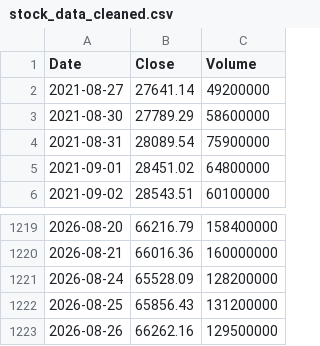
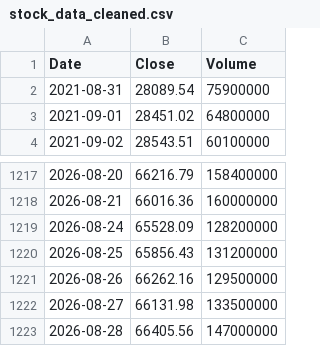
Before and after one commit to rxo-1-2-3/-, a CSV file: docs/stock_data_cleaned.csv, drawn as a sheet; only a part is shown, gaps mark what is left out.

```diff
--- a/docs/stock_data_cleaned.csv
+++ b/docs/stock_data_cleaned.csv
@@ -1,4 +1,2 @@
 Date,Close,Volume
-2021-08-27,27641.14,49200000
-2021-08-30,27789.29,58600000
 2021-08-31,28089.54,75900000
@@ -1223 +1221,3 @@ Date,Close,Volume
 2026-08-26,66262.16,129500000
+2026-08-27,66131.98,133500000
+2026-08-28,66405.56,147000000
```
